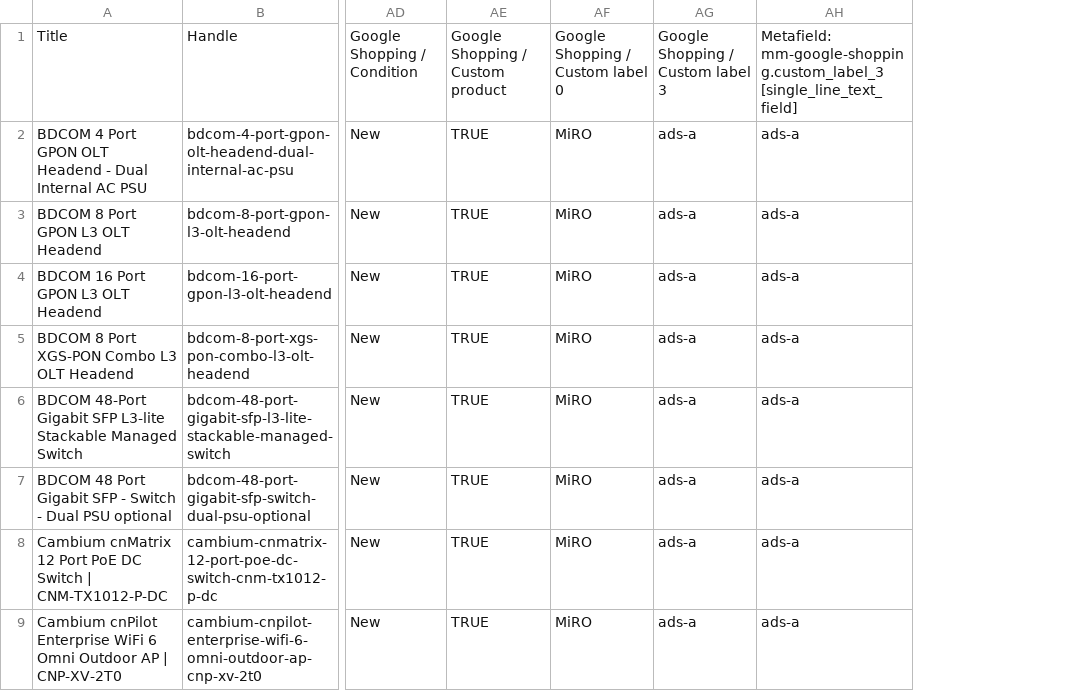
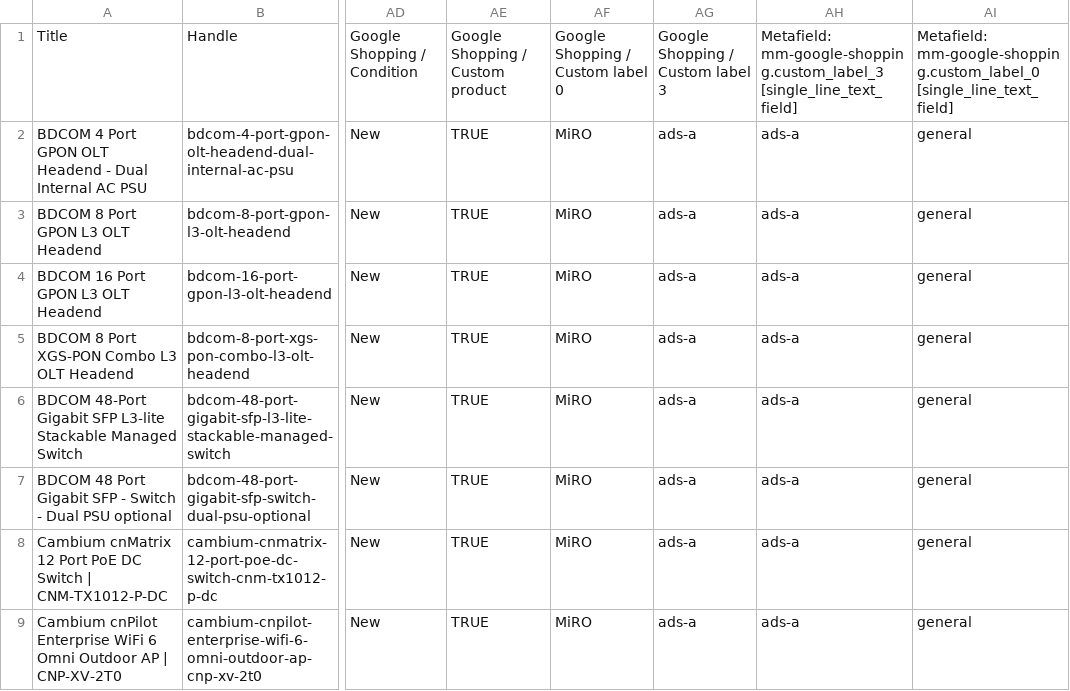
Before and after one commit to ryallonline/ubratech-finder, a CSV file: miro-products.csv, drawn as a sheet; only a part is shown, gaps mark what is left out; the diff covers the shown part only; the diff names each change by its address in the sheet, - before the commit and + after, or states it on an @@ line.

```diff
--- a/miro-products.csv
+++ b/miro-products.csv
+column AI, rows 1-9: Metafield: mm-google-shopping.custom_label_0 [single_line_text_field] | general | general | general | general | general | general | general | general
```
Also changed, not shown: 1 added row and 1 edited cell elsewhere in this file, 2 other files.
